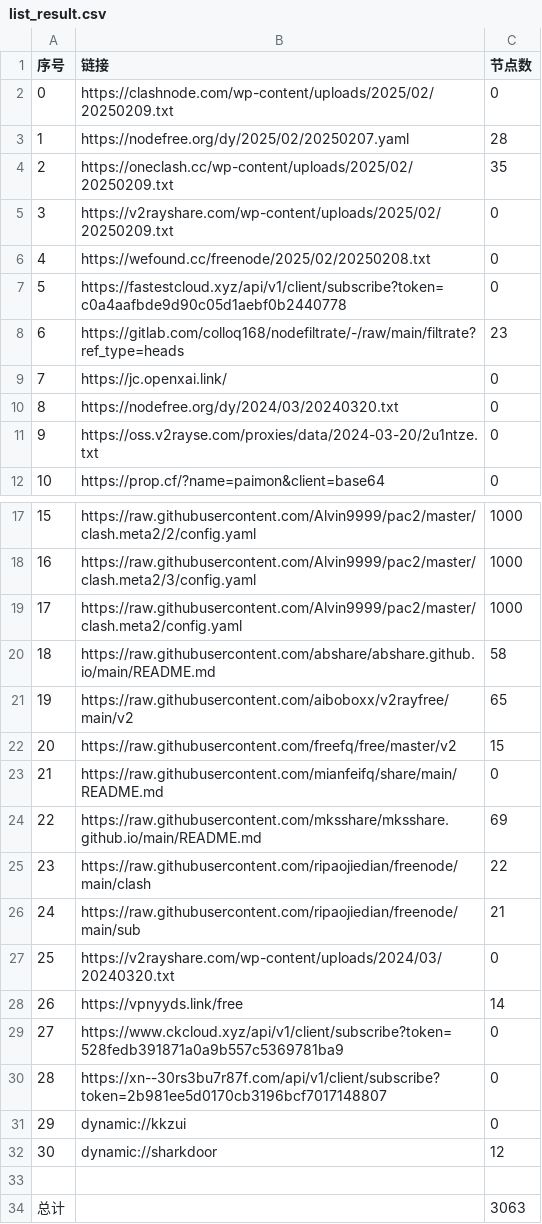
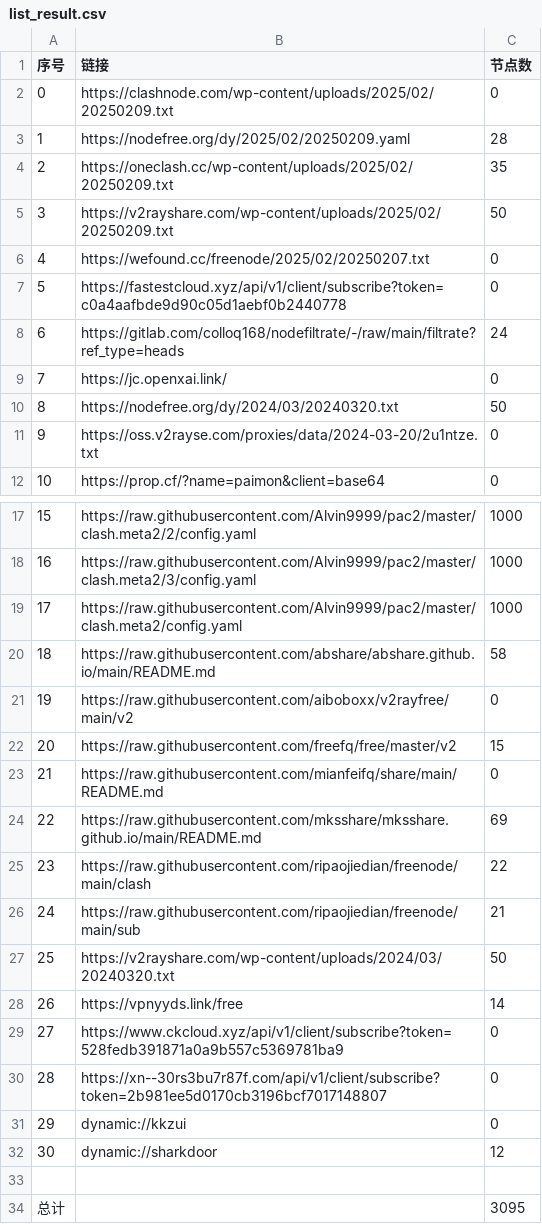
Before and after one commit to qingfeng8888/NoMoreWalls, a CSV file: list_result.csv, drawn as a sheet; only a part is shown, gaps mark what is left out.

```diff
--- a/list_result.csv
+++ b/list_result.csv
@@ -2,10 +2,10 @@
 0,https://clashnode.com/wp-content/uploads/2025/02/20250209.txt,0
-1,https://nodefree.org/dy/2025/02/20250207.yaml,28
+1,https://nodefree.org/dy/2025/02/20250209.yaml,28
 2,https://oneclash.cc/wp-content/uploads/2025/02/20250209.txt,35
-3,https://v2rayshare.com/wp-content/uploads/2025/02/20250209.txt,0
-4,https://wefound.cc/freenode/2025/02/20250208.txt,0
+3,https://v2rayshare.com/wp-content/uploads/2025/02/20250209.txt,50
+4,https://wefound.cc/freenode/2025/02/20250207.txt,0
 5,https://fastestcloud.xyz/api/v1/client/subscribe?token=c0a4aafbde9d90c05d1aebf0b2440778,0
-6,https://gitlab.com/colloq168/nodefiltrate/-/raw/main/filtrate?ref_type=heads,23
+6,https://gitlab.com/colloq168/nodefiltrate/-/raw/main/filtrate?ref_type=heads,24
 7,https://jc.openxai.link/,0
-8,https://nodefree.org/dy/2024/03/20240320.txt,0
+8,https://nodefree.org/dy/2024/03/20240320.txt,50
 9,https://oss.v2rayse.com/proxies/data/2024-03-20/2u1ntze.txt,0
@@ -20,3 +20,3 @@
 18,https://raw.githubusercontent.com/abshare/abshare.github.io/main/README.md,58
-19,https://raw.githubusercontent.com/aiboboxx/v2rayfree/main/v2,65
+19,https://raw.githubusercontent.com/aiboboxx/v2rayfree/main/v2,0
 20,https://raw.githubusercontent.com/freefq/free/master/v2,15
@@ -26,3 +26,3 @@
 24,https://raw.githubusercontent.com/ripaojiedian/freenode/main/sub,21
-25,https://v2rayshare.com/wp-content/uploads/2024/03/20240320.txt,0
+25,https://v2rayshare.com/wp-content/uploads/2024/03/20240320.txt,50
 26,https://vpnyyds.link/free,14
@@ -33,2 +33,2 @@
 
-总计,,3063
+总计,,3095
```
Also changed, not shown: 14 other files.
